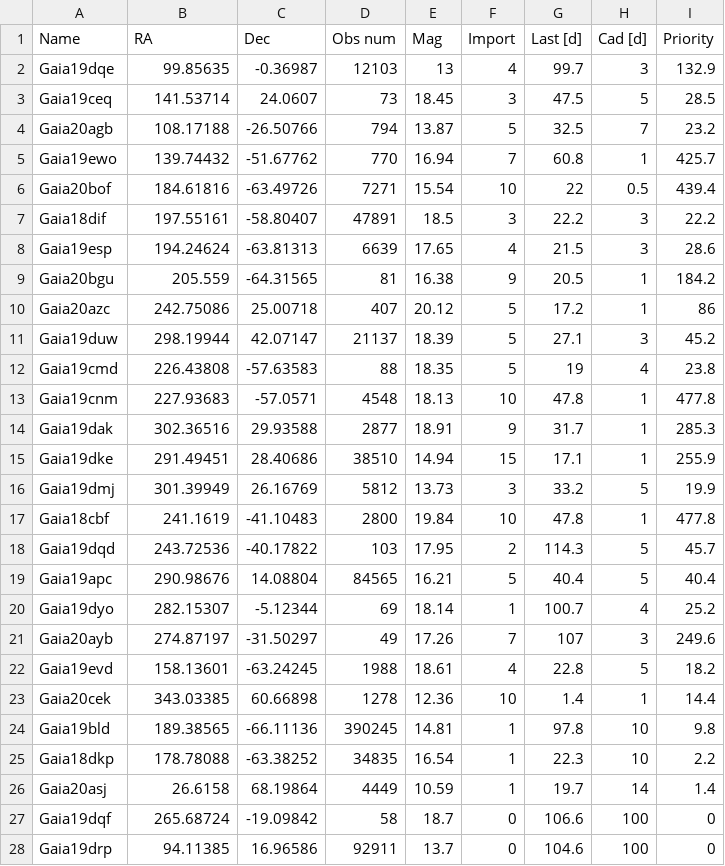
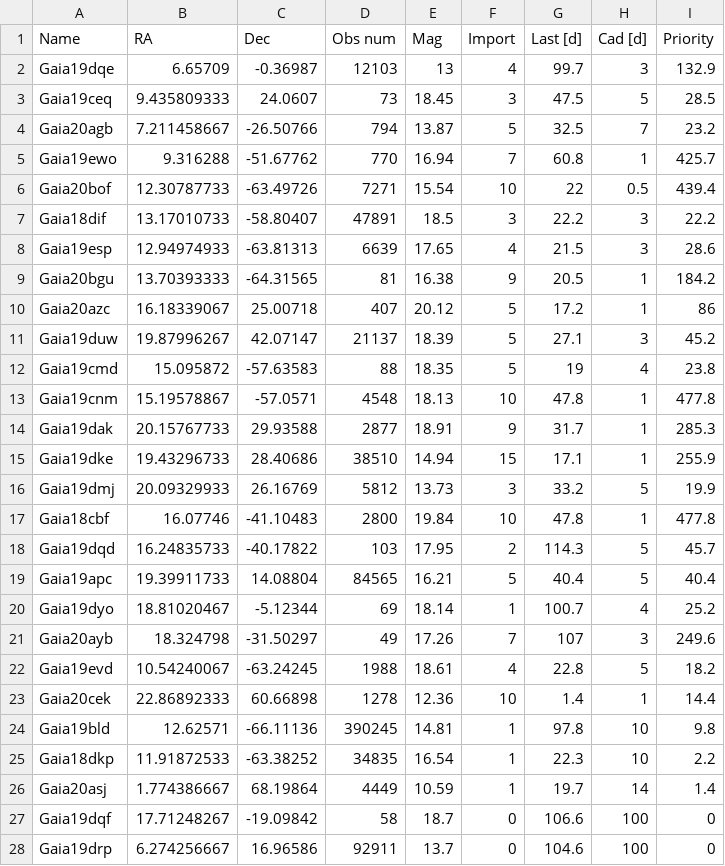
Before and after one commit to MichalZG/gaia_targets, a CSV file: gaia_targets_test.csv, drawn as a sheet; only a part is shown; the diff covers the shown part only.

Commit message:
reference file

```diff
--- a/gaia_targets_test.csv
+++ b/gaia_targets_test.csv
@@ -2,27 +2,27 @@ Name, RA, Dec, Obs num, Mag,Import,Last [d],Cad  [d],Priority
-Gaia19dqe,99.85635,-0.36987,12103,13,4,99.7,3,132.9
-Gaia19ceq,141.53714,24.0607,73,18.45,3,47.5,5,28.5
-Gaia20agb,108.17188,-26.50766,794,13.87,5,32.5,7,23.2
-Gaia19ewo,139.74432,-51.67762,770,16.94,7,60.8,1,425.7
-Gaia20bof,184.61816,-63.49726,7271,15.54,10,22,0.5,439.4
-Gaia18dif,197.55161,-58.80407,47891,18.5,3,22.2,3,22.2
-Gaia19esp,194.24624,-63.81313,6639,17.65,4,21.5,3,28.6
-Gaia20bgu,205.559,-64.31565,81,16.38,9,20.5,1,184.2
-Gaia20azc,242.75086,25.00718,407,20.12,5,17.2,1,86
-Gaia19duw,298.19944,42.07147,21137,18.39,5,27.1,3,45.2
-Gaia19cmd,226.43808,-57.63583,88,18.35,5,19,4,23.8
-Gaia19cnm,227.93683,-57.0571,4548,18.13,10,47.8,1,477.8
-Gaia19dak,302.36516,29.93588,2877,18.91,9,31.7,1,285.3
-Gaia19dke,291.49451,28.40686,38510,14.94,15,17.1,1,255.9
-Gaia19dmj,301.39949,26.16769,5812,13.73,3,33.2,5,19.9
-Gaia18cbf,241.1619,-41.10483,2800,19.84,10,47.8,1,477.8
-Gaia19dqd,243.72536,-40.17822,103,17.95,2,114.3,5,45.7
-Gaia19apc,290.98676,14.08804,84565,16.21,5,40.4,5,40.4
-Gaia19dyo,282.15307,-5.12344,69,18.14,1,100.7,4,25.2
-Gaia20ayb,274.87197,-31.50297,49,17.26,7,107,3,249.6
-Gaia19evd,158.13601,-63.24245,1988,18.61,4,22.8,5,18.2
-Gaia20cek,343.03385,60.66898,1278,12.36,10,1.4,1,14.4
-Gaia19bld,189.38565,-66.11136,390245,14.81,1,97.8,10,9.8
-Gaia18dkp,178.78088,-63.38252,34835,16.54,1,22.3,10,2.2
-Gaia20asj,26.6158,68.19864,4449,10.59,1,19.7,14,1.4
-Gaia19dqf,265.68724,-19.09842,58,18.7,0,106.6,100,0
-Gaia19drp,94.11385,16.96586,92911,13.7,0,104.6,100,0
+Gaia19dqe,6.65709,-0.36987,12103,13,4,99.7,3,132.9
+Gaia19ceq,9.435809333,24.0607,73,18.45,3,47.5,5,28.5
+Gaia20agb,7.211458667,-26.50766,794,13.87,5,32.5,7,23.2
+Gaia19ewo,9.316288,-51.67762,770,16.94,7,60.8,1,425.7
+Gaia20bof,12.30787733,-63.49726,7271,15.54,10,22,0.5,439.4
+Gaia18dif,13.17010733,-58.80407,47891,18.5,3,22.2,3,22.2
+Gaia19esp,12.94974933,-63.81313,6639,17.65,4,21.5,3,28.6
+Gaia20bgu,13.70393333,-64.31565,81,16.38,9,20.5,1,184.2
+Gaia20azc,16.18339067,25.00718,407,20.12,5,17.2,1,86
+Gaia19duw,19.87996267,42.07147,21137,18.39,5,27.1,3,45.2
+Gaia19cmd,15.095872,-57.63583,88,18.35,5,19,4,23.8
+Gaia19cnm,15.19578867,-57.0571,4548,18.13,10,47.8,1,477.8
+Gaia19dak,20.15767733,29.93588,2877,18.91,9,31.7,1,285.3
+Gaia19dke,19.43296733,28.40686,38510,14.94,15,17.1,1,255.9
+Gaia19dmj,20.09329933,26.16769,5812,13.73,3,33.2,5,19.9
+Gaia18cbf,16.07746,-41.10483,2800,19.84,10,47.8,1,477.8
+Gaia19dqd,16.24835733,-40.17822,103,17.95,2,114.3,5,45.7
+Gaia19apc,19.39911733,14.08804,84565,16.21,5,40.4,5,40.4
+Gaia19dyo,18.81020467,-5.12344,69,18.14,1,100.7,4,25.2
+Gaia20ayb,18.324798,-31.50297,49,17.26,7,107,3,249.6
+Gaia19evd,10.54240067,-63.24245,1988,18.61,4,22.8,5,18.2
+Gaia20cek,22.86892333,60.66898,1278,12.36,10,1.4,1,14.4
+Gaia19bld,12.62571,-66.11136,390245,14.81,1,97.8,10,9.8
+Gaia18dkp,11.91872533,-63.38252,34835,16.54,1,22.3,10,2.2
+Gaia20asj,1.774386667,68.19864,4449,10.59,1,19.7,14,1.4
+Gaia19dqf,17.71248267,-19.09842,58,18.7,0,106.6,100,0
+Gaia19drp,6.274256667,16.96586,92911,13.7,0,104.6,100,0
```
Also changed, not shown: 17 edited cells elsewhere in this file.
